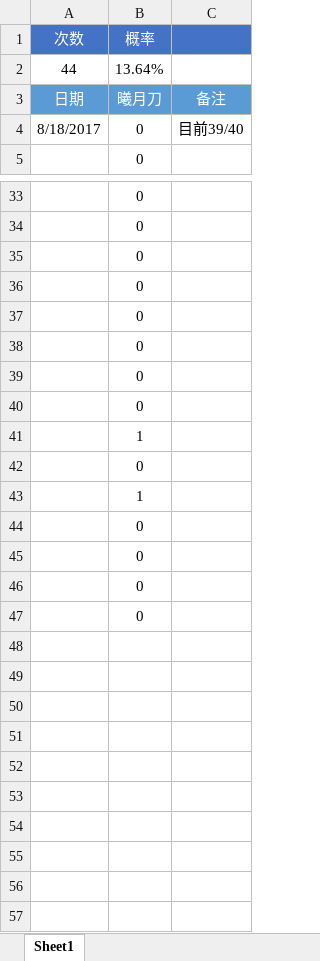
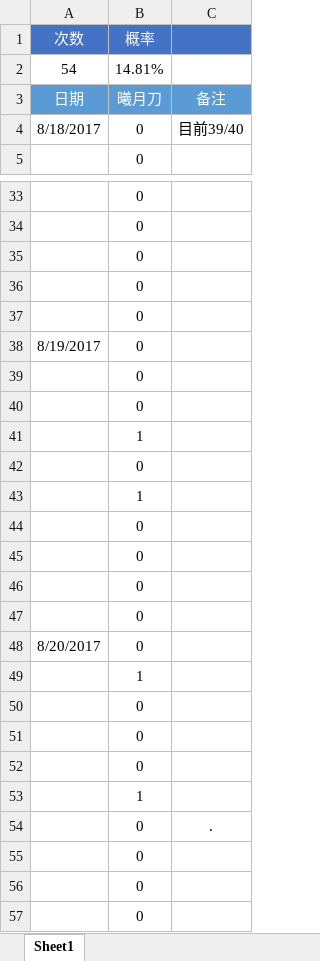
Before and after one commit to isosky/gamestatus, an Excel workbook: 梦间集/活动本.xlsx, sheet Sheet1, drawn as a sheet; only a part is shown, gaps mark what is left out; values as stored, in another font and other column widths than the file's, no borders; removed rows and columns are numbered as before the commit, all else as after; the diff names each change by its address in the sheet, - before the commit and + after, or states it on an @@ line.

```diff
--- a/梦间集/活动本.xlsx (sheet Sheet1)
+++ b/梦间集/活动本.xlsx (sheet Sheet1)
-row 2: 44 | 13.64%
+row 2: 54 | 14.81%
-A38 (次数): (empty)
+A38 (次数): 8/19/2017
+row 45:  | 0
+row 46:  | 0
+row 47:  | 0
+row 48: 8/20/2017 | 0
+row 49:  | 1
+row 50:  | 0
+row 51:  | 0
+row 52:  | 0
+row 53:  | 1
+row 54:  | 0 | .
```
Also changed, not shown: 梦间集/3-6.xlsx, 1 other file.
